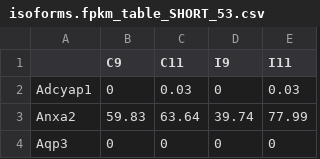
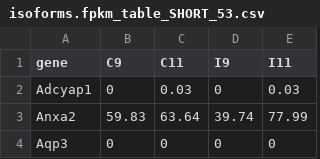
Before and after one commit to dmilone/datasets, a CSV file: ingap/isoforms.fpkm_table_SHORT_53.csv, drawn as a sheet; only a part is shown.

Commit message:
Update isoforms.fpkm_table_SHORT_53.csv

```diff
--- a/ingap/isoforms.fpkm_table_SHORT_53.csv
+++ b/ingap/isoforms.fpkm_table_SHORT_53.csv
@@ -1,2 +1,2 @@
-,C9,C11,I9,I11
+gene,C9,C11,I9,I11
 Adcyap1,0,0.03,0,0.03
```
